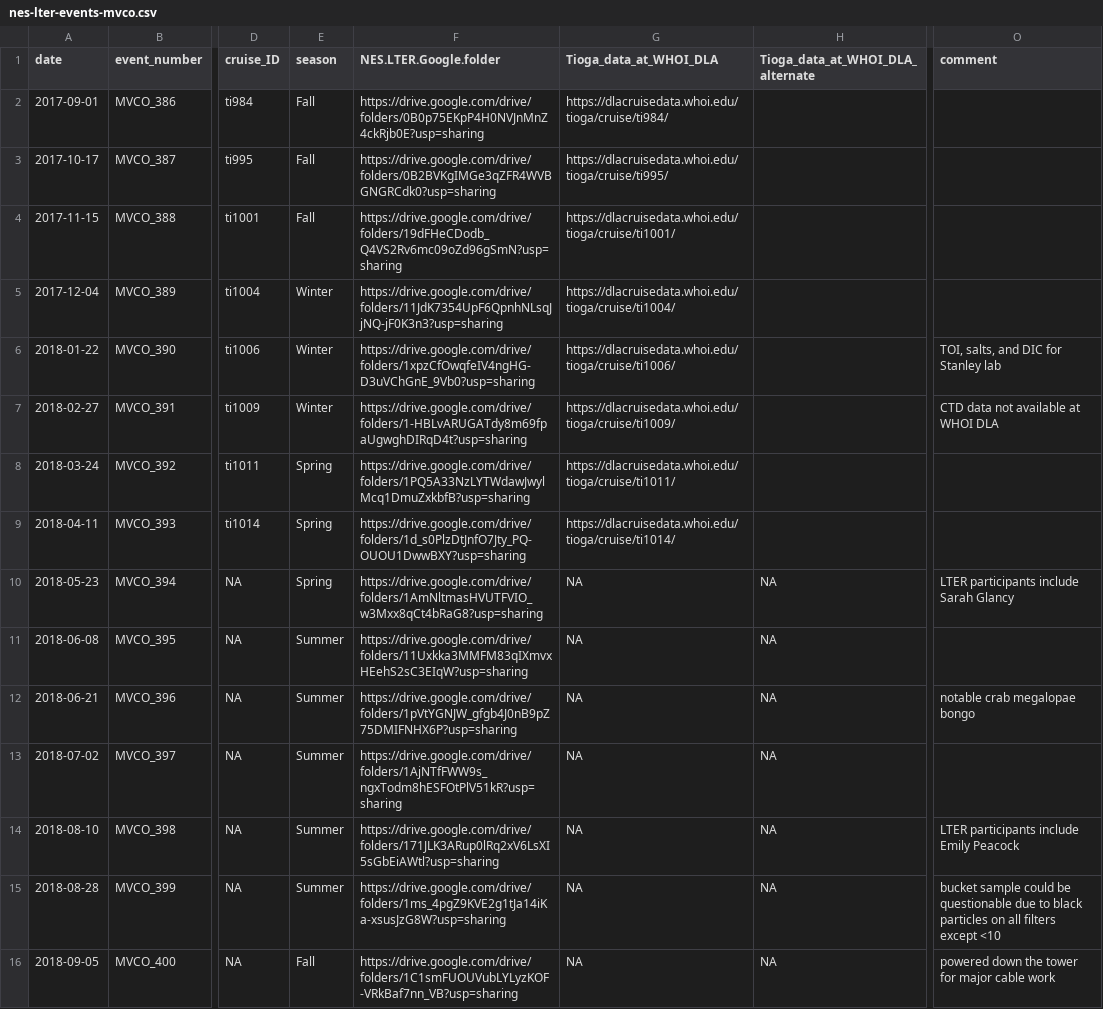
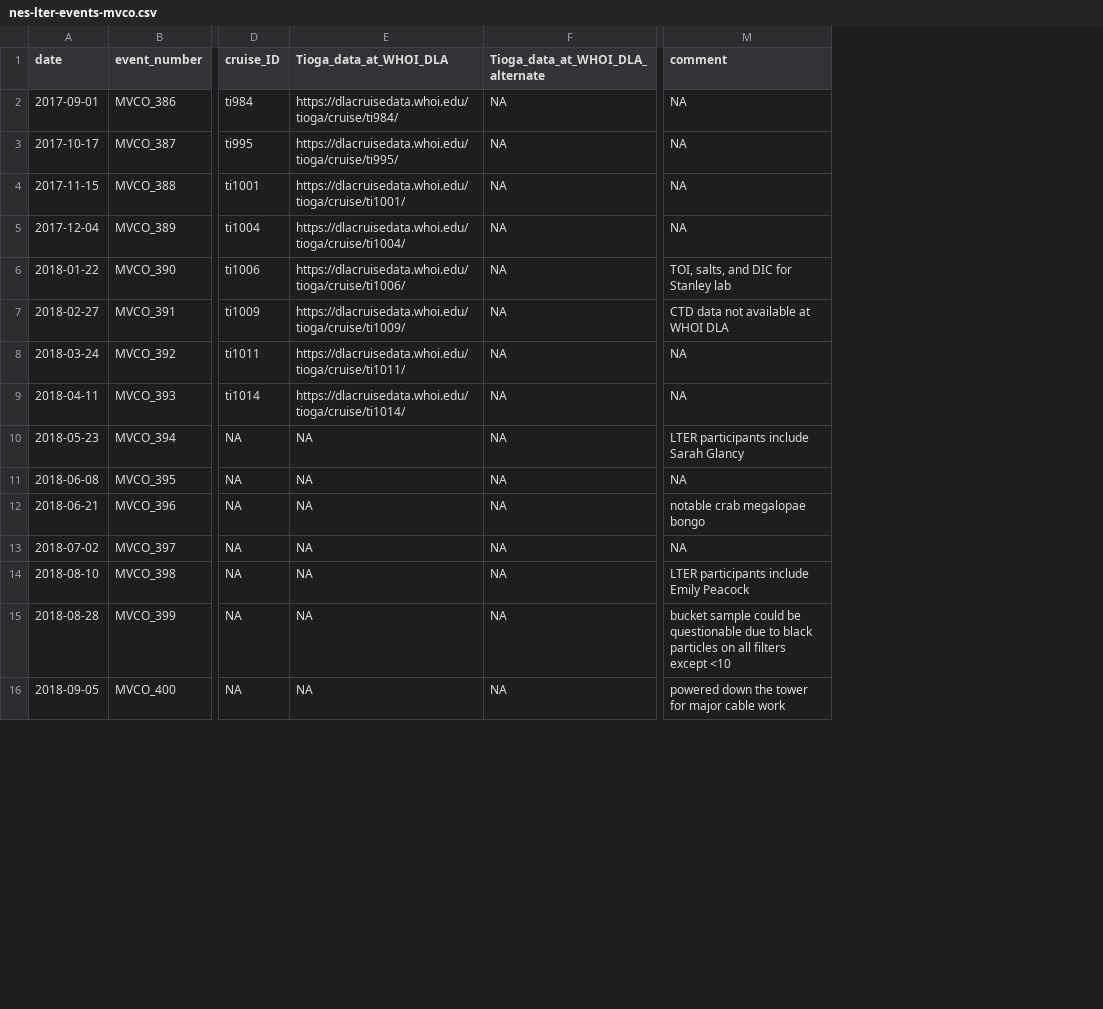
Before and after one commit to WHOIGit/nes-lter-events-mvco, a CSV file: nes-lter-events-mvco.csv, drawn as a sheet; only a part is shown, gaps mark what is left out; removed rows and columns are numbered as before the commit, all else as after; the diff covers the shown part only; the diff names each change by its address in the sheet, - before the commit and + after, or states it on an @@ line.

```diff
--- a/nes-lter-events-mvco.csv
+++ b/nes-lter-events-mvco.csv
-column E (season), rows 2-16: Fall | Fall | Fall | Winter | Winter | Winter | Spring | Spring | Spring | Summer | Summer | Summer | Summer | Summer | Fall
-column F (NES.LTER.Google.folder), rows 2-16: https://drive.google.com/drive/folders/0B0p75EKpP4H0NVJnMnZ4ckRjb0E?usp=sharing | https://drive.google.com/drive/folders/0B2BVKgIMGe3qZFR4WVBGNGRCdk0?usp=sharing | https://drive.google.com/drive/folders/19dFHeCDodb_Q4VS2Rv6mc09oZd96gSmN?usp=sharing | https://drive.google.com/drive/folders/11JdK7354UpF6QpnhNLsqJjNQ-jF0K3n3?usp=sharing | https://drive.google.com/drive/folders/1xpzCfOwqfeIV4ngHG-D3uVChGnE_9Vb0?usp=sharing | https://drive.google.com/drive/folders/1-HBLvARUGATdy8m69fpaUgwghDIRqD4t?usp=sharing | https://drive.google.com/drive/folders/1PQ5A33NzLYTWdawJwylMcq1DmuZxkbfB?usp=sharing | https://drive.google.com/drive/folders/1d_s0PlzDtJnfO7Jty_PQ-OUOU1DwwBXY?usp=sharing | https://drive.google.com/drive/folders/1AmNltmasHVUTFVIO_w3Mxx8qCt4bRaG8?usp=sharing | https://drive.google.com/drive/folders/11Uxkka3MMFM83qIXmvxHEehS2sC3EIqW?usp=sharing | https://drive.google.com/drive/folders/1pVtYGNJW_gfgb4J0nB9pZ75DMIFNHX6P?usp=sharing | https://drive.google.com/drive/folders/1AjNTfFWW9s_ngxTodm8hESFOtPlV51kR?usp=sharing | https://drive.google.com/drive/folders/171JLK3ARup0lRq2xV6LsXI5sGbEiAWtl?usp=sharing | https://drive.google.com/drive/folders/1ms_4pgZ9KVE2g1tJa14iKa-xsusJzG8W?usp=sharing | https://drive.google.com/drive/folders/1C1smFUOUVubLYLyzKOF-VRkBaf7nn_VB?usp=sharing
-F2:F9 (Tioga_data_at_WHOI_DLA_alternate): (empty)
+F2:F9 (Tioga_data_at_WHOI_DLA_alternate): NA
-M2:M5 (comment): (empty)
+M2:M5 (comment): NA
-M8:M9 (comment): (empty)
+M8:M9 (comment): NA
-M11 (comment): (empty)
+M11 (comment): NA
-M13 (comment): (empty)
+M13 (comment): NA
```
Also changed, not shown: 118 edited cells elsewhere in this file, 3 other files.
